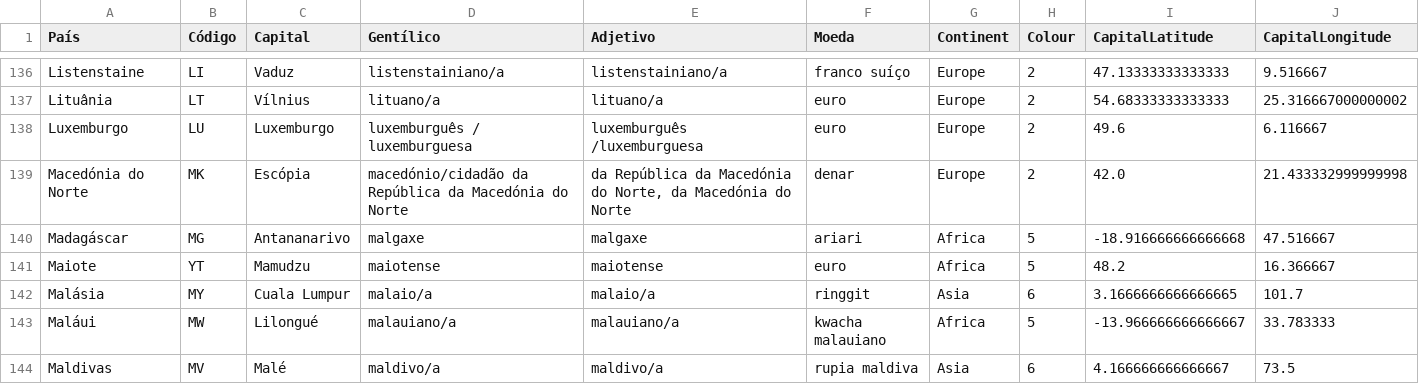
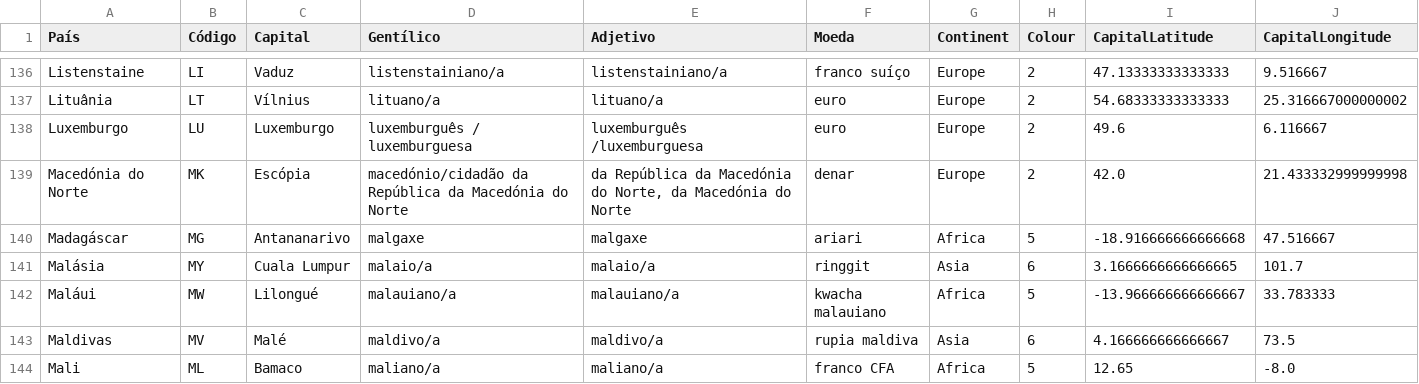
Before and after one commit to mirix/MapPy, a CSV file: countries_pt_coord.csv, drawn as a sheet; only a part is shown, gaps mark what is left out; the shorter side is filled out with more unchanged rows; the diff names each change by its address in the sheet, - before the commit and + after, or states it on an @@ line.

```diff
--- a/countries_pt_coord.csv
+++ b/countries_pt_coord.csv
-row 141: Maiote | YT | Mamudzu | maiotense | maiotense | euro | Africa | 5 | 48.2 | 16.366667
```
Also changed, not shown: countries_de_coord.csv, countries_en_coord.csv, 7 other files.
